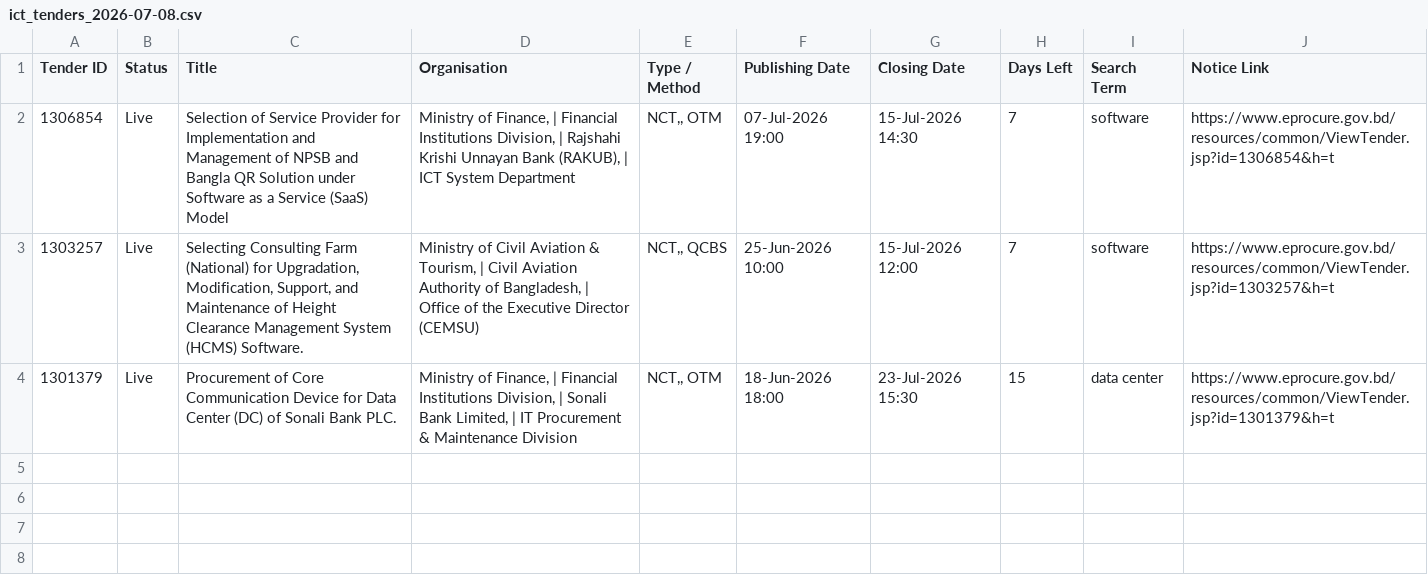
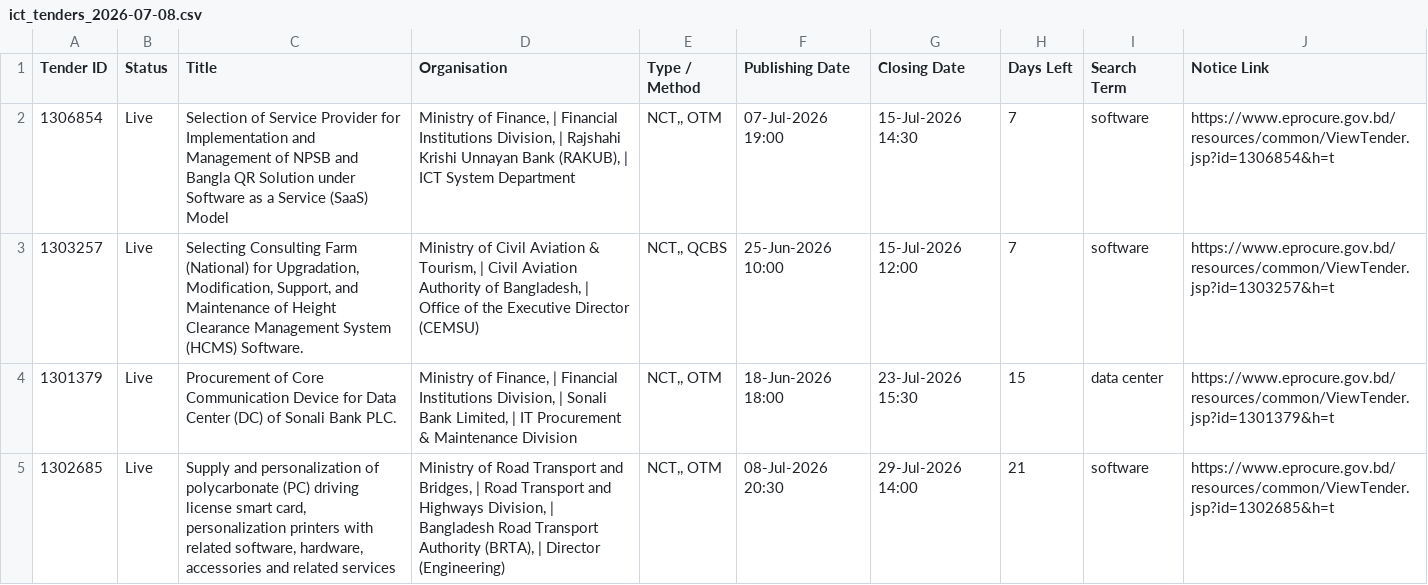
Before and after one commit to firozeahmedshovon-wq/ict-tender-scraper, a CSV file: ict_tenders_2026-07-08.csv, drawn as a sheet; the diff names each change by its address in the sheet, - before the commit and + after, or states it on an @@ line.

Commit message:
chore: update sent log 2026-07-08

```diff
--- a/ict_tenders_2026-07-08.csv
+++ b/ict_tenders_2026-07-08.csv
+row 5: 1302685 | Live | Supply and personalization of polycarbonate (PC) driving license smart card, personalization printers with related software, hardware, accessories and related services | Ministry of Road Transport and Bridges, | Road Transport and Highways Division, | Bangladesh Road Transport Authority (BRTA), | Director (Engineering) | NCT,, OTM | 08-Jul-2026 20:30 | 29-Jul-2026 14:00 | 21 | software | https://www.eprocure.gov.bd/resources/common/ViewTender.jsp?id=1302685&h=t
```
